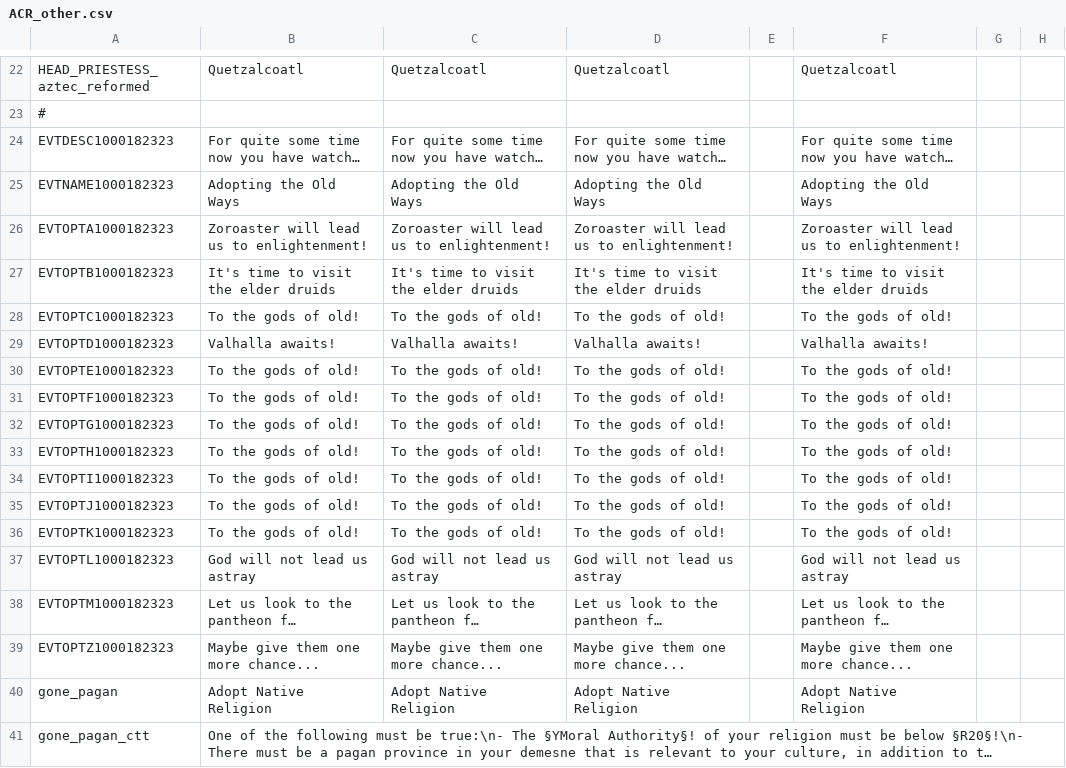
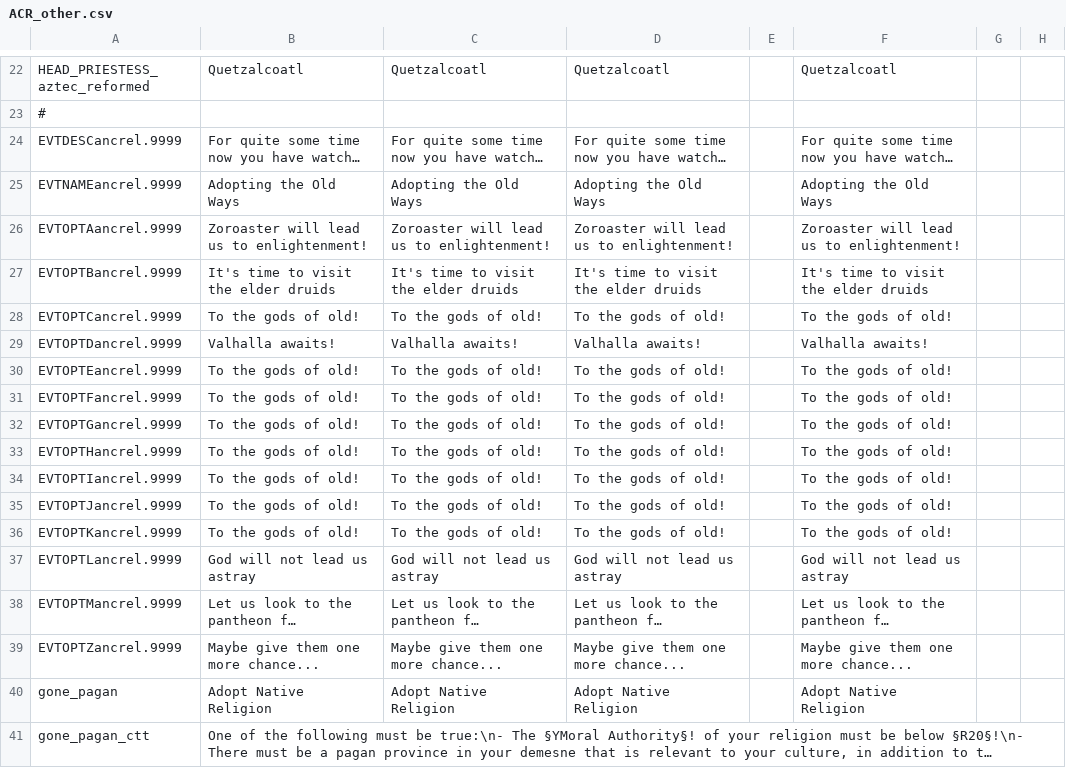
Before and after one commit to Superpat/ancientreligions, a CSV file: AncientReligions/localisation/ACR_other.csv, drawn as a sheet; only a part is shown, gaps mark what is left out; long unchanged cells end in …; the diff names each change by its address in the sheet, - before the commit and + after, or states it on an @@ line.

```diff
--- a/AncientReligions/localisation/ACR_other.csv
+++ b/AncientReligions/localisation/ACR_other.csv
-A24: EVTDESC1000182323
+A24: EVTDESCancrel.9999
-A25: EVTNAME1000182323
+A25: EVTNAMEancrel.9999
-A26: EVTOPTA1000182323
+A26: EVTOPTAancrel.9999
-A27: EVTOPTB1000182323
+A27: EVTOPTBancrel.9999
-A28: EVTOPTC1000182323
+A28: EVTOPTCancrel.9999
-A29: EVTOPTD1000182323
+A29: EVTOPTDancrel.9999
-A30: EVTOPTE1000182323
+A30: EVTOPTEancrel.9999
-A31: EVTOPTF1000182323
+A31: EVTOPTFancrel.9999
-A32: EVTOPTG1000182323
+A32: EVTOPTGancrel.9999
-A33: EVTOPTH1000182323
+A33: EVTOPTHancrel.9999
-A34: EVTOPTI1000182323
+A34: EVTOPTIancrel.9999
-A35: EVTOPTJ1000182323
+A35: EVTOPTJancrel.9999
-A36: EVTOPTK1000182323
+A36: EVTOPTKancrel.9999
-A37: EVTOPTL1000182323
+A37: EVTOPTLancrel.9999
-A38: EVTOPTM1000182323
+A38: EVTOPTMancrel.9999
-A39: EVTOPTZ1000182323
+A39: EVTOPTZancrel.9999
```
Also changed, not shown: AncientReligions/localisation/ACR_druidic.csv, AncientReligions/localisation/ACR_egyptian_events.csv, 5 other files.
